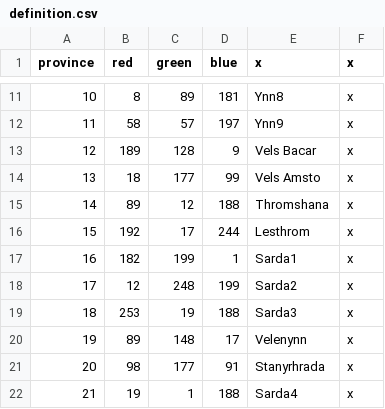
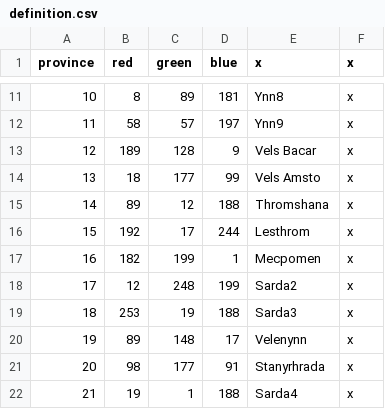
Before and after one commit to trashb0at/Crusader-Ynns, a CSV file: map/definition.csv, drawn as a sheet; only a part is shown, gaps mark what is left out.

```diff
--- a/map/definition.csv
+++ b/map/definition.csv
@@ -16,3 +16,3 @@ province;red;green;blue;x;x
 15;192;17;244;Lesthrom;x
-16;182;199;1;Sarda1;x
+16;182;199;1;Mecpomen;x
 17;12;248;199;Sarda2;x
```
Also changed, not shown: 7 other files.
